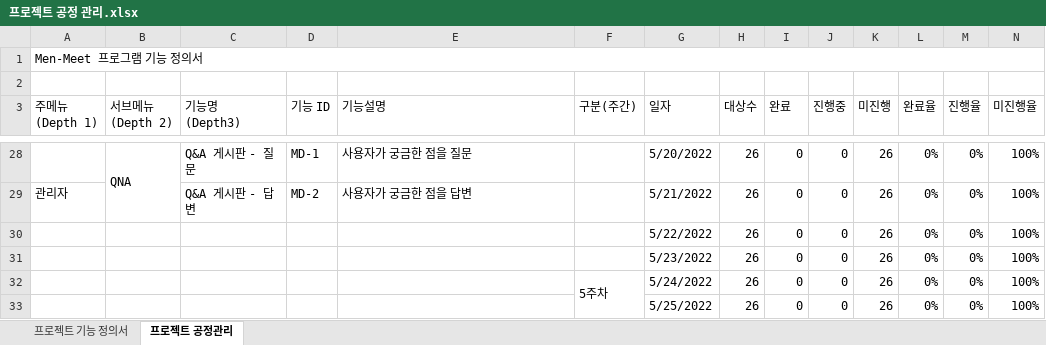
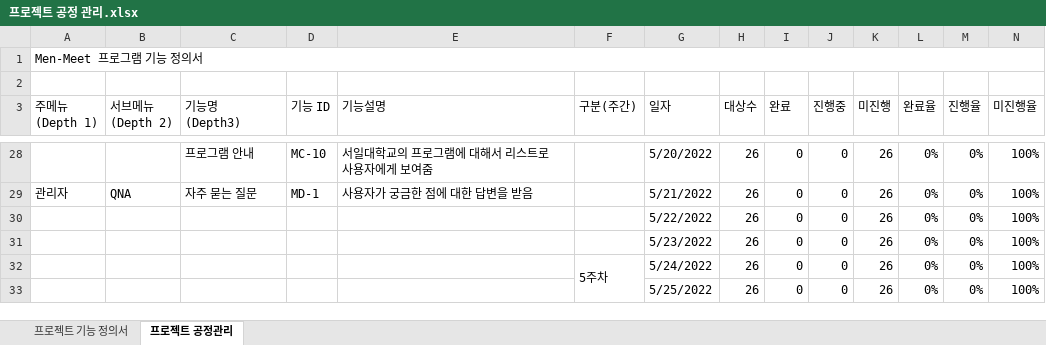
Before and after one commit to Men-Toss/Men-Meet, an Excel workbook: Project_Design/프로젝트 공정관리/프로젝트 공정 관리.xlsx, sheet 프로젝트 공정관리, drawn as a sheet; only a part is shown, gaps mark what is left out; values as stored, in another font and other column widths than the file's, no cell formats; removed rows and columns are numbered as before the commit, all else as after; the diff covers the shown part only; the diff names each change by its address in the sheet, - before the commit and + after, or states it on an @@ line.

```diff
--- a/Project_Design/프로젝트 공정관리/프로젝트 공정 관리.xlsx (sheet 프로젝트 공정관리)
+++ b/Project_Design/프로젝트 공정관리/프로젝트 공정 관리.xlsx (sheet 프로젝트 공정관리)
-B28 (서브메뉴 (Depth 2)): QNA
+B28 (서브메뉴 (Depth 2)): (empty)
-B28:B29 merged
-C28 (기능명 (Depth3)): Q&A 게시판 - 질문
+C28 (기능명 (Depth3)): 프로그램 안내
-D28 (기능 ID): MD-1
+D28 (기능 ID): MC-10
-E28 (기능설명): 사용자가 궁금한 점을 질문
+E28 (기능설명): 서일대학교의 프로그램에 대해서 리스트로 사용자에게 보여줌
-B29 (서브메뉴 (Depth 2)): (empty)
+B29 (서브메뉴 (Depth 2)): QNA
-C29 (기능명 (Depth3)): Q&A 게시판 - 답변
+C29 (기능명 (Depth3)): 자주 묻는 질문
-D29 (기능 ID): MD-2
+D29 (기능 ID): MD-1
-E29 (기능설명): 사용자가 궁금한 점을 답변
+E29 (기능설명): 사용자가 궁금한 점에 대한 답변을 받음
```
Also changed, not shown: 8 added rows, 8 removed rows, 24 edited cells and merged cells elsewhere in this sheet, cell formats, Project_Design/ERD,테이블정의서/1차 테이블정의서.xlsx, Project_Design/일정표/프로젝트 일정표.xlsx, 49 other files.
